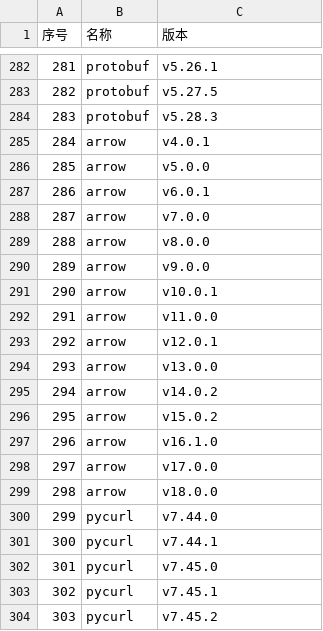
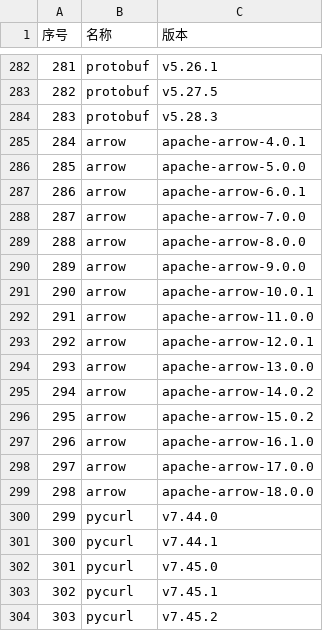
Before and after one commit to oahong/python-java-build-scripts, a CSV file: target/python.csv, drawn as a sheet; only a part is shown, gaps mark what is left out.

Commit message:
python.csv: Fix git tags

```diff
--- a/target/python.csv
+++ b/target/python.csv
@@ -284,17 +284,17 @@
 "283","protobuf","v5.28.3"
-"284","arrow","v4.0.1"
-"285","arrow","v5.0.0"
-"286","arrow","v6.0.1"
-"287","arrow","v7.0.0"
-"288","arrow","v8.0.0"
-"289","arrow","v9.0.0"
-"290","arrow","v10.0.1"
-"291","arrow","v11.0.0"
-"292","arrow","v12.0.1"
-"293","arrow","v13.0.0"
-"294","arrow","v14.0.2"
-"295","arrow","v15.0.2"
-"296","arrow","v16.1.0"
-"297","arrow","v17.0.0"
-"298","arrow","v18.0.0"
+"284","arrow","apache-arrow-4.0.1"
+"285","arrow","apache-arrow-5.0.0"
+"286","arrow","apache-arrow-6.0.1"
+"287","arrow","apache-arrow-7.0.0"
+"288","arrow","apache-arrow-8.0.0"
+"289","arrow","apache-arrow-9.0.0"
+"290","arrow","apache-arrow-10.0.1"
+"291","arrow","apache-arrow-11.0.0"
+"292","arrow","apache-arrow-12.0.1"
+"293","arrow","apache-arrow-13.0.0"
+"294","arrow","apache-arrow-14.0.2"
+"295","arrow","apache-arrow-15.0.2"
+"296","arrow","apache-arrow-16.1.0"
+"297","arrow","apache-arrow-17.0.0"
+"298","arrow","apache-arrow-18.0.0"
 "299","pycurl","v7.44.0"
```
